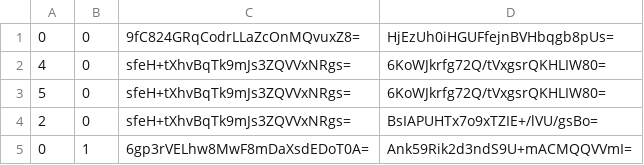
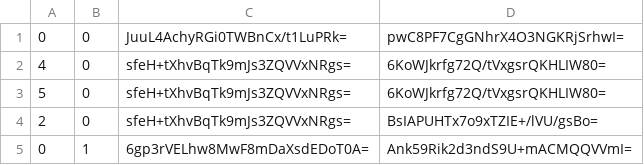
Before and after one commit to Sneezry/mcmapweb, a CSV file: tiles/zoom.-3/metadata/k.0.0.csv, drawn as a sheet.

```diff
--- a/tiles/zoom.-3/metadata/k.0.0.csv
+++ b/tiles/zoom.-3/metadata/k.0.0.csv
@@ -1,2 +1,2 @@
-0,0,9fC824GRqCodrLLaZcOnMQvuxZ8=,HjEzUh0iHGUFfejnBVHbqgb8pUs=
+0,0,JuuL4AchyRGi0TWBnCx/t1LuPRk=,pwC8PF7CgGNhrX4O3NGKRjSrhwI=
 4,0,sfeH+tXhvBqTk9mJs3ZQVVxNRgs=,6KoWJkrfg72Q/tVxgsrQKHLIW80=
```
Also changed, not shown: tiles/zoom.-1/metadata/k.0.0.csv, tiles/zoom.-2/metadata/k.0.0.csv, 13 other files.
